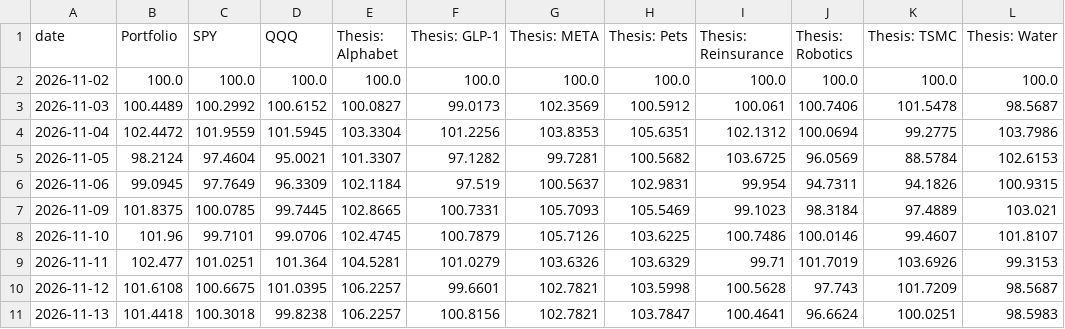
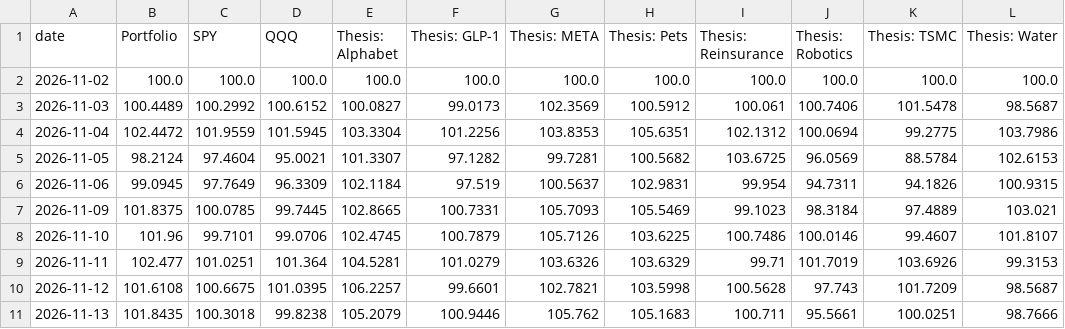
Before and after one commit to Variantviews/Variant-views, a CSV file: data/performance.csv, drawn as a sheet.

```diff
--- a/data/performance.csv
+++ b/data/performance.csv
@@ -10,2 +10,2 @@ date,Portfolio,SPY,QQQ,Thesis: Alphabet,Thesis: GLP-1,Thesis: META,Thesis: Pets,
 2026-11-12,101.6108,100.6675,101.0395,106.2257,99.6601,102.7821,103.5998,100.5628,97.743,101.7209,98.5687
-2026-11-13,101.4418,100.3018,99.8238,106.2257,100.8156,102.7821,103.7847,100.4641,96.6624,100.0251,98.5983
+2026-11-13,101.8435,100.3018,99.8238,105.2079,100.9446,105.762,105.1683,100.711,95.5661,100.0251,98.7666
```
Also changed, not shown: 1 other file.
